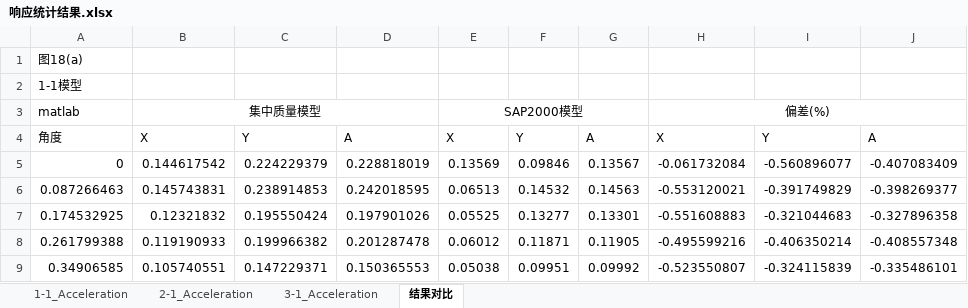
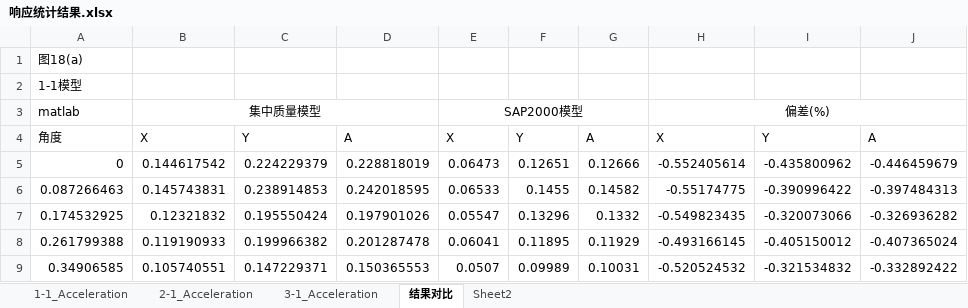
Before and after one commit to Yangjh94/corner-point-response, an Excel workbook: data/output/Timehistory_modal/响应统计结果.xlsx, sheet 结果对比, drawn as a sheet; only a part is shown; values as stored, in another font and other column widths than the file's, no borders; charts and pictures not drawn; the diff covers the shown part only; the diff names each change by its address in the sheet, - before the commit and + after, or states it on an @@ line.

```diff
--- a/data/output/Timehistory_modal/响应统计结果.xlsx (sheet 结果对比)
+++ b/data/output/Timehistory_modal/响应统计结果.xlsx (sheet 结果对比)
+sheet tab: Sheet2
-E5: 0.13569
+E5: 0.06473
-F5: 0.09846
+F5: 0.12651
-G5: 0.13567
+G5: 0.12666
-H5: -0.061732084
+H5: -0.552405614
-I5: -0.560896077
+I5: -0.435800962
-J5: -0.407083409
+J5: -0.446459679
-E6: 0.06513
+E6: 0.06533
-F6: 0.14532
+F6: 0.1455
-G6: 0.14563
+G6: 0.14582
-H6: -0.553120021
+H6: -0.55174775
-I6: -0.391749829
+I6: -0.390996422
-J6: -0.398269377
+J6: -0.397484313
-E7: 0.05525
+E7: 0.05547
-F7: 0.13277
+F7: 0.13296
-G7: 0.13301
+G7: 0.1332
-H7: -0.551608883
+H7: -0.549823435
-I7: -0.321044683
+I7: -0.320073066
-J7: -0.327896358
+J7: -0.326936282
-E8: 0.06012
+E8: 0.06041
-F8: 0.11871
+F8: 0.11895
-G8: 0.11905
+G8: 0.11929
-H8: -0.495599216
+H8: -0.493166145
-I8: -0.406350214
+I8: -0.405150012
-J8: -0.408557348
+J8: -0.407365024
-E9: 0.05038
+E9: 0.0507
-F9: 0.09951
+F9: 0.09989
-G9: 0.09992
+G9: 0.10031
-H9: -0.523550807
+H9: -0.520524532
-I9: -0.324115839
+I9: -0.321534832
-J9: -0.335486101
+J9: -0.332892422
```
Also changed, not shown: 30 edited cells elsewhere in this sheet, sheet 1-1_Acceleration, charts or pictures, 13 other files.
